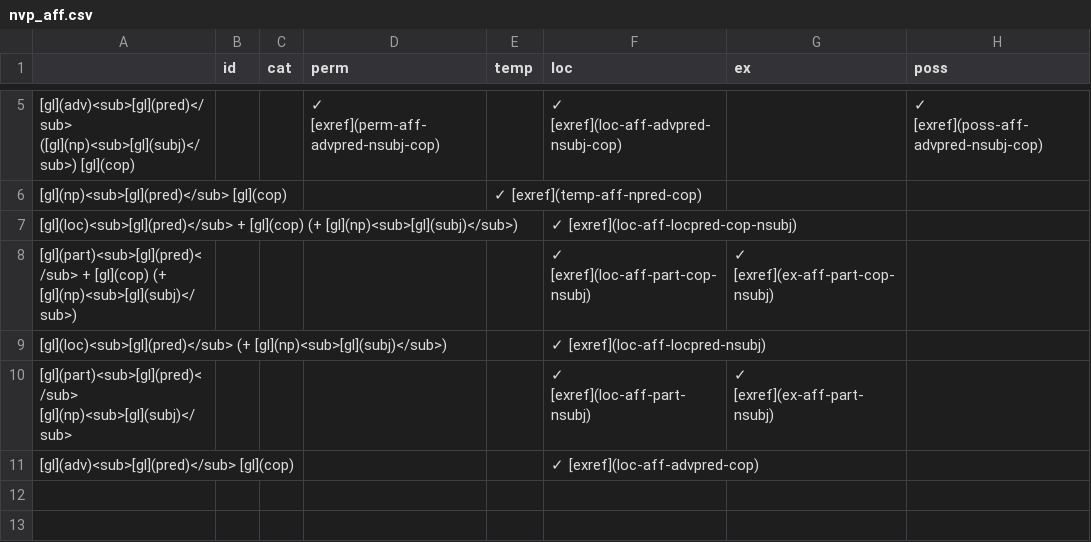
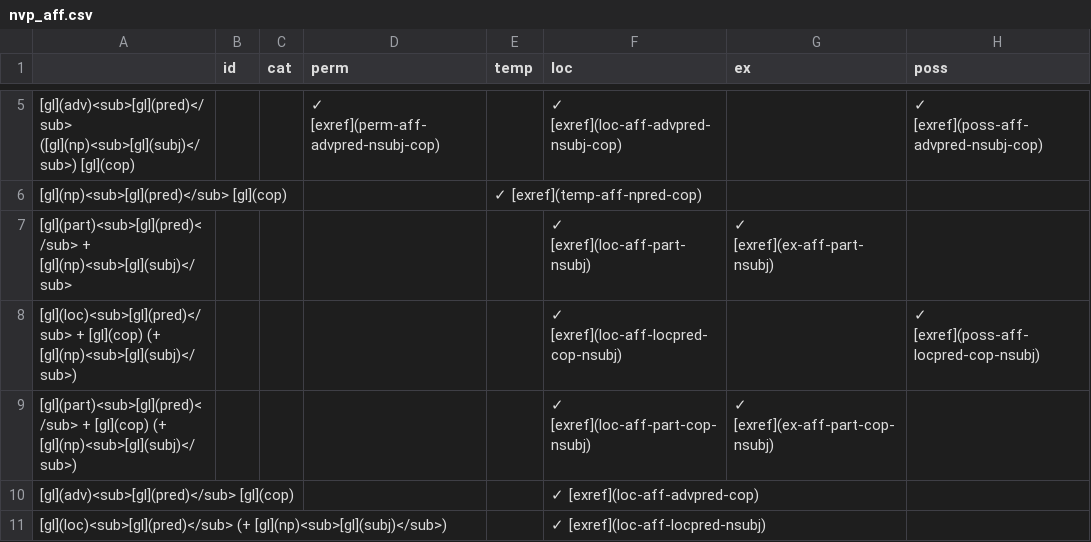
Before and after one commit to caribank/yawarana-sketch, a CSV file: tables/nvp_aff.csv, drawn as a sheet; only a part is shown, gaps mark what is left out.

```diff
--- a/tables/nvp_aff.csv
+++ b/tables/nvp_aff.csv
@@ -6,6 +6,6 @@
 [gl](np)<sub>[gl](pred)</sub> [gl](cop),,,,✓ [exref](temp-aff-npred-cop),,,
-[gl](loc)<sub>[gl](pred)</sub> + [gl](cop) (+ [gl](np)<sub>[gl](subj)</sub>),,,,,✓ [exref](loc-aff-locpred-cop-nsubj),,
+[gl](part)<sub>[gl](pred)</sub> + [gl](np)<sub>[gl](subj)</sub>,,,,,✓ [exref](loc-aff-part-nsubj),✓ [exref](ex-aff-part-nsubj),
+[gl](loc)<sub>[gl](pred)</sub> + [gl](cop) (+ [gl](np)<sub>[gl](subj)</sub>),,,,,✓ [exref](loc-aff-locpred-cop-nsubj),,✓ [exref](poss-aff-locpred-cop-nsubj)
 [gl](part)<sub>[gl](pred)</sub> + [gl](cop) (+ [gl](np)<sub>[gl](subj)</sub>),,,,,✓ [exref](loc-aff-part-cop-nsubj),✓ [exref](ex-aff-part-cop-nsubj),
+[gl](adv)<sub>[gl](pred)</sub> [gl](cop),,,,,✓ [exref](loc-aff-advpred-cop),,
 [gl](loc)<sub>[gl](pred)</sub> (+ [gl](np)<sub>[gl](subj)</sub>),,,,,✓ [exref](loc-aff-locpred-nsubj),,
-[gl](part)<sub>[gl](pred)</sub> [gl](np)<sub>[gl](subj)</sub>,,,,,✓ [exref](loc-aff-part-nsubj),✓ [exref](ex-aff-part-nsubj),
-[gl](adv)<sub>[gl](pred)</sub> [gl](cop),,,,,✓ [exref](loc-aff-advpred-cop),,
```
Also changed, not shown: tables/nvp_neg.csv, tables/nvp_q.csv, 4 other files.
